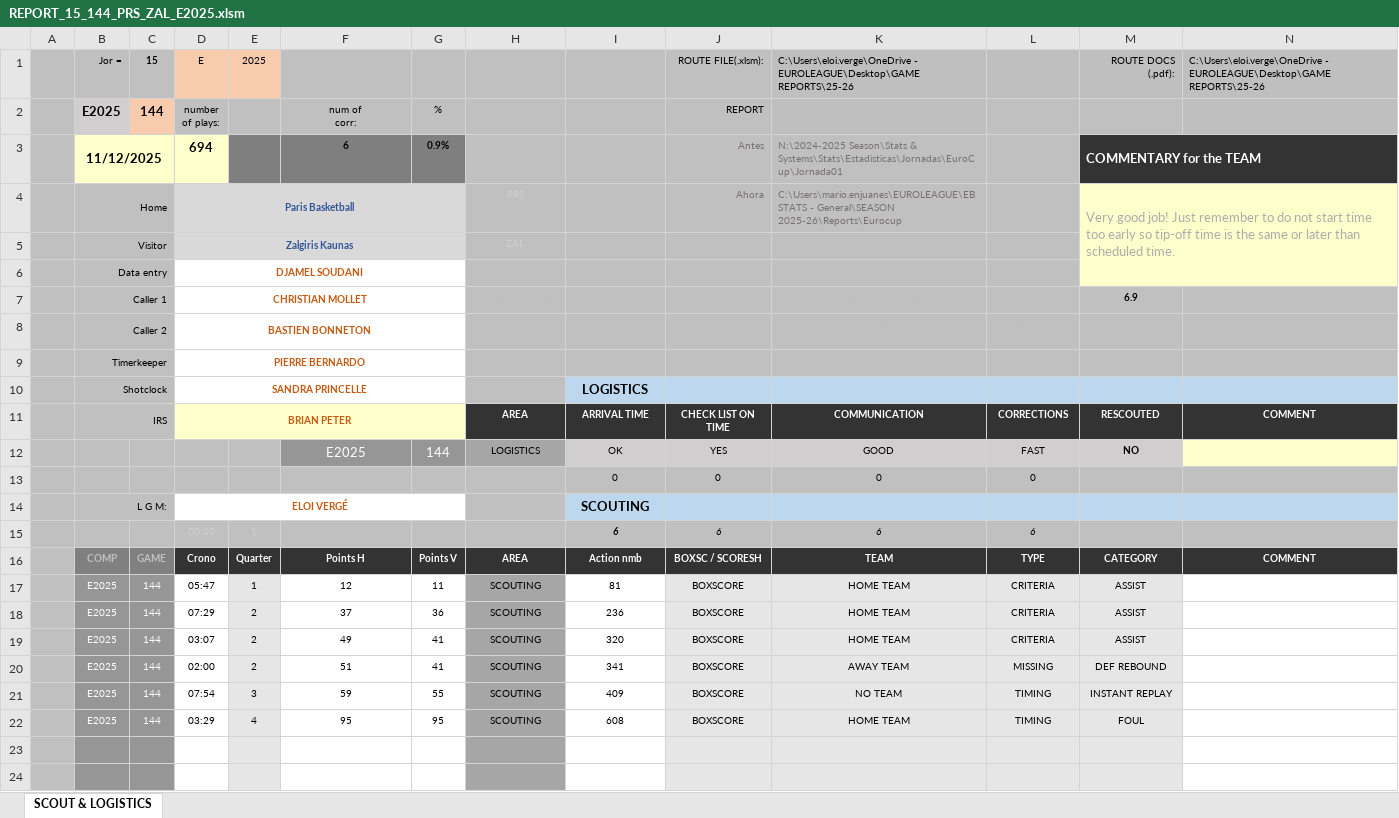
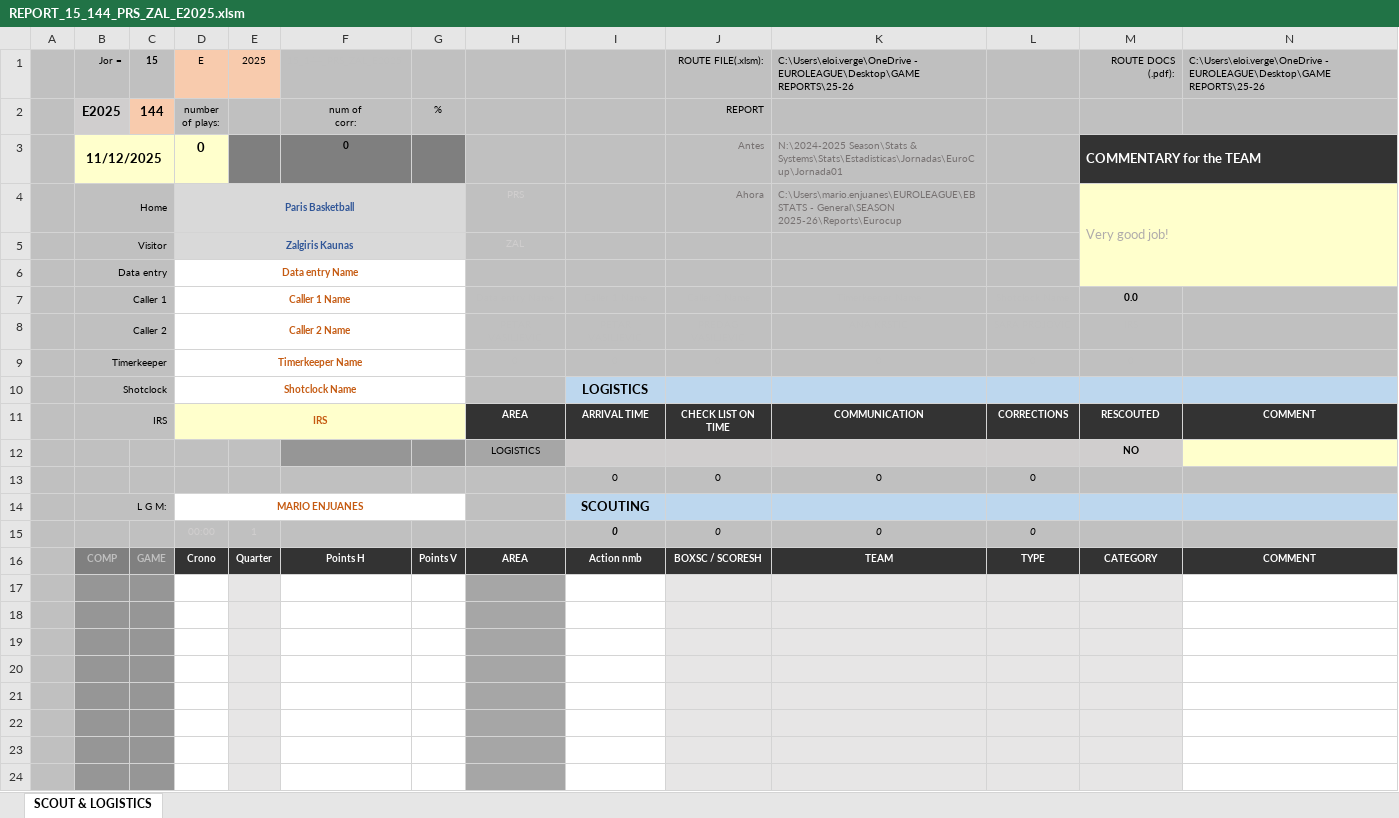
Before and after one commit to elvepo029/reports-automation, an Excel workbook: excels/REPORT_15_144_PRS_ZAL_E2025.xlsm, sheet SCOUT & LOGISTICS, drawn as a sheet; only a part is shown; values as stored, in another font and other column widths than the file's, no borders; charts and pictures and conditional formats not drawn; removed rows and columns are numbered as before the commit, all else as after; the diff names each change by its address in the sheet, - before the commit and + after, or states it on an @@ line.

```diff
--- a/excels/REPORT_15_144_PRS_ZAL_E2025.xlsm (sheet SCOUT & LOGISTICS)
+++ b/excels/REPORT_15_144_PRS_ZAL_E2025.xlsm (sheet SCOUT & LOGISTICS)
-D3: 694
+D3: 0
-F3: 6
+F3: 0
-G3: 0.9%
+G3: (empty)
-M4: …good job! Just remember to do not start time too early so tip-off time is the same or later than scheduled time.
+M4: …good job!
-D6: DJAMEL SOUDANI
+D6: Data entry Name
-D7: CHRISTIAN MOLLET
+D7: Caller 1 Name
-M7: 6.9
+M7: 0.0
-D8: BASTIEN BONNETON
+D8: Caller 2 Name
-D9: PIERRE BERNARDO
+D9: Timerkeeper Name
-D10: SANDRA PRINCELLE
+D10: Shotclock Name
-D11: BRIAN PETER
+D11: IRS
-row 12:  |  |  |  |  | E2025 | 144 | LOGISTICS | OK | YES | GOOD | FAST | NO
+row 12:  |  |  |  |  |  |  | LOGISTICS |  |  |  |  | NO
-D14: ELOI VERGÉ
+D14: MARIO ENJUANES
-row 15:  |  |  | 00:00 | 1 |  |  |  | 6 | 6 | 6 | 6
+row 15:  |  |  | 00:00 | 1 |  |  |  | 0 | 0 | 0 | 0
-row 17:  | E2025 | 144 | 05:47 | 1 | 12 | 11 | SCOUTING | 81 | BOXSCORE | HOME TEAM | CRITERIA | ASSIST
+row 17: (empty)
-row 18:  | E2025 | 144 | 07:29 | 2 | 37 | 36 | SCOUTING | 236 | BOXSCORE | HOME TEAM | CRITERIA | ASSIST
+row 18: (empty)
-row 19:  | E2025 | 144 | 03:07 | 2 | 49 | 41 | SCOUTING | 320 | BOXSCORE | HOME TEAM | CRITERIA | ASSIST
+row 19: (empty)
-row 20:  | E2025 | 144 | 02:00 | 2 | 51 | 41 | SCOUTING | 341 | BOXSCORE | AWAY TEAM | MISSING | DEF REBOUND
+row 20: (empty)
-row 21:  | E2025 | 144 | 07:54 | 3 | 59 | 55 | SCOUTING | 409 | BOXSCORE | NO TEAM | TIMING | INSTANT REPLAY
+row 21: (empty)
-row 22:  | E2025 | 144 | 03:29 | 4 | 95 | 95 | SCOUTING | 608 | BOXSCORE | HOME TEAM | TIMING | FOUL
+row 22: (empty)
```
Also changed, not shown: hidden cells, excels/REPORT_07_062_LJU_VNC_U2025.xlsm, excels/REPORT_17_164_MAN_VNC_U2025.xlsm, 46 other files.
